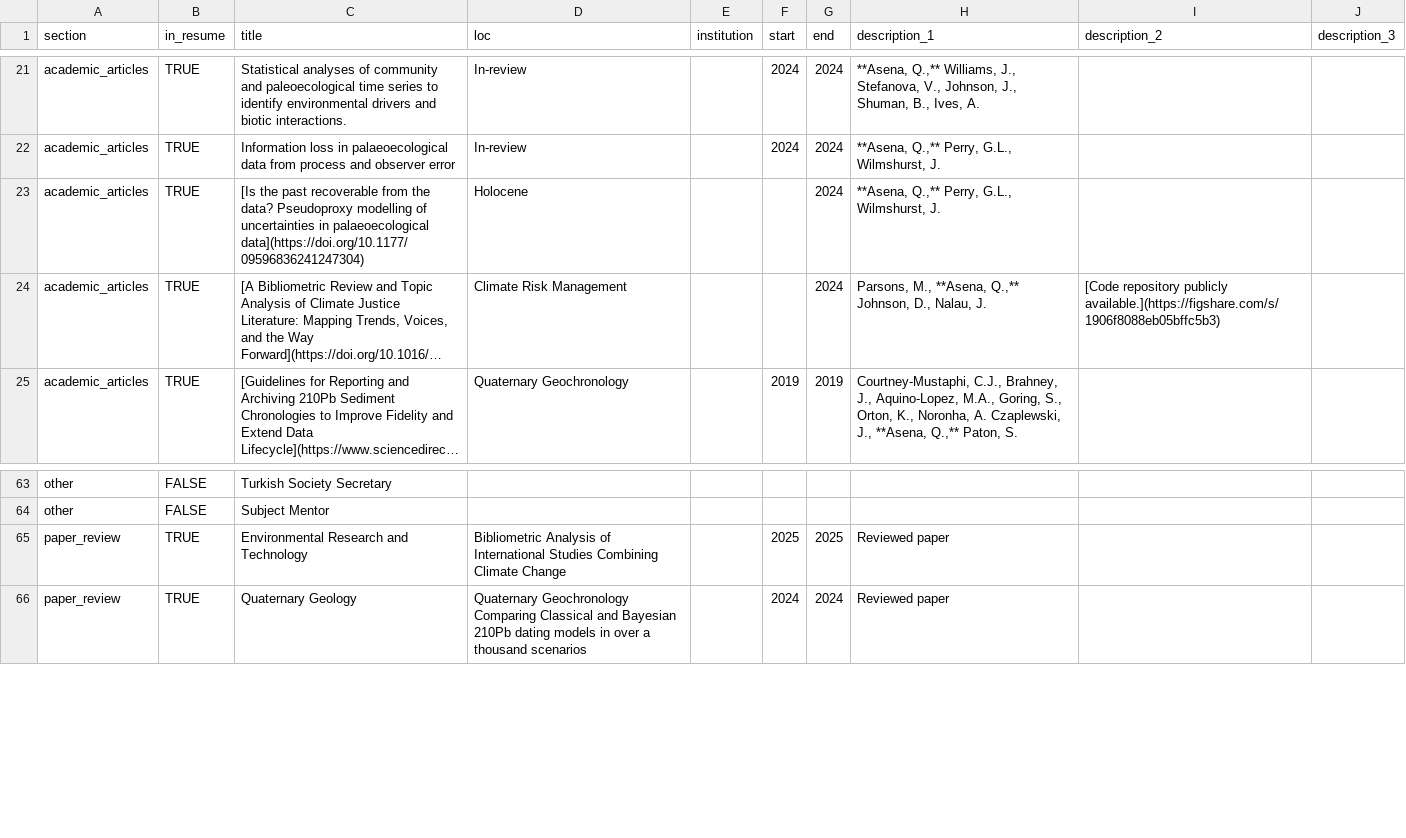
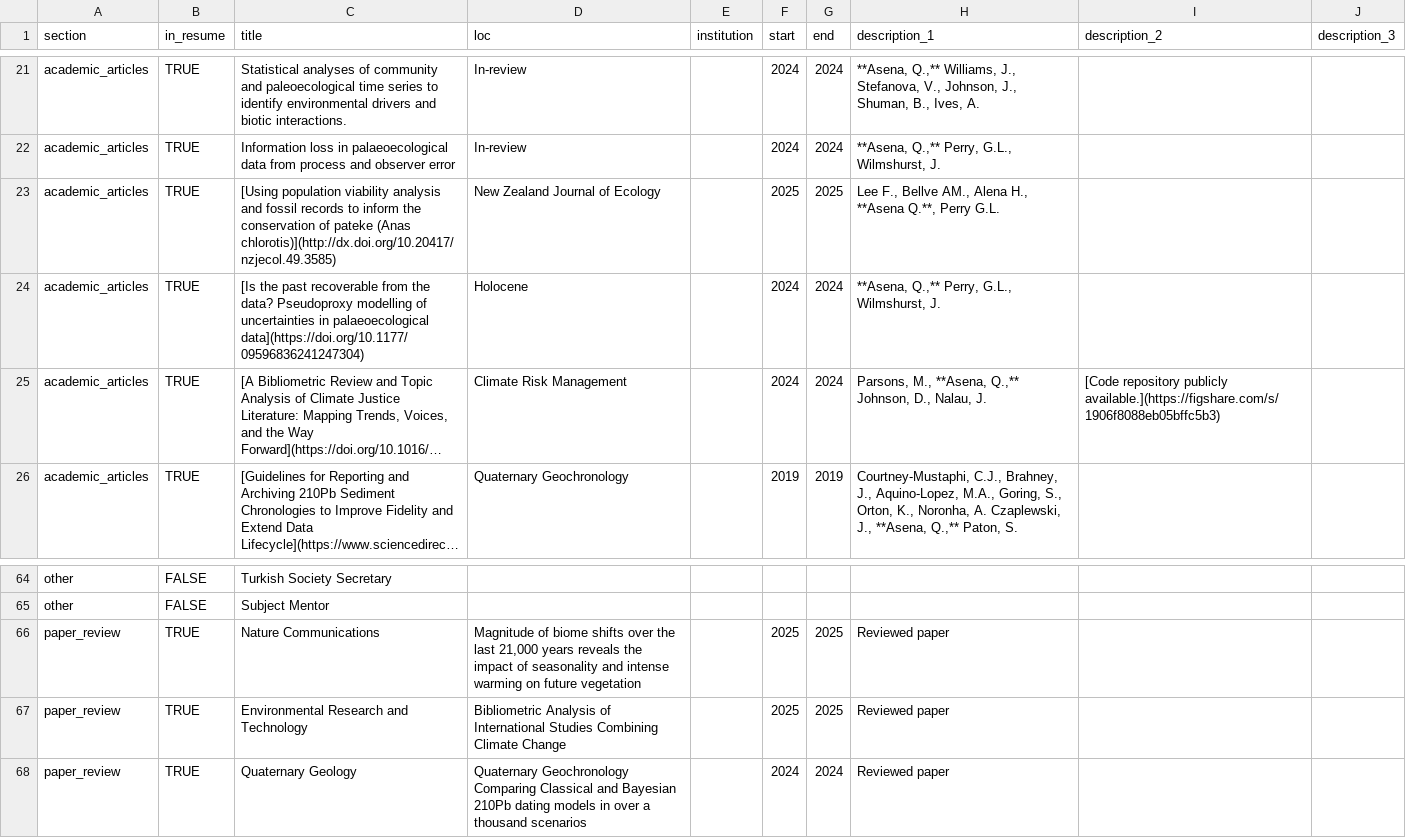
Before and after one commit to QuinnAsena/CV, a CSV file: csvs/positions.csv, drawn as a sheet; only a part is shown, gaps mark what is left out; long unchanged cells end in …; addresses are those after the commit; the diff names each change by its address in the sheet, - before the commit and + after, or states it on an @@ line.

```diff
--- a/csvs/positions.csv
+++ b/csvs/positions.csv
+row 23: academic_articles | TRUE | [Using population viability analysis and fossil records to inform the conservation of pateke (Anas chlorotis)](http://dx.doi.org/10.20417/nzjecol.49.3585) | New Zealand Journal of Ecology |  | 2025 | 2025 | Lee F., Bellve AM., Alena H., **Asena Q.**, Perry G.L.
-F24:F25 (start): (empty)
+F24:F25 (start): 2024
+row 66: paper_review | TRUE | Nature Communications | Magnitude of biome shifts over the last 21,000 years reveals the impact of seasonality and intense warming on future vegetation |  | 2025 | 2025 | Reviewed paper
```
Also changed, not shown: csvs/contact_info.csv, 3 other files.
